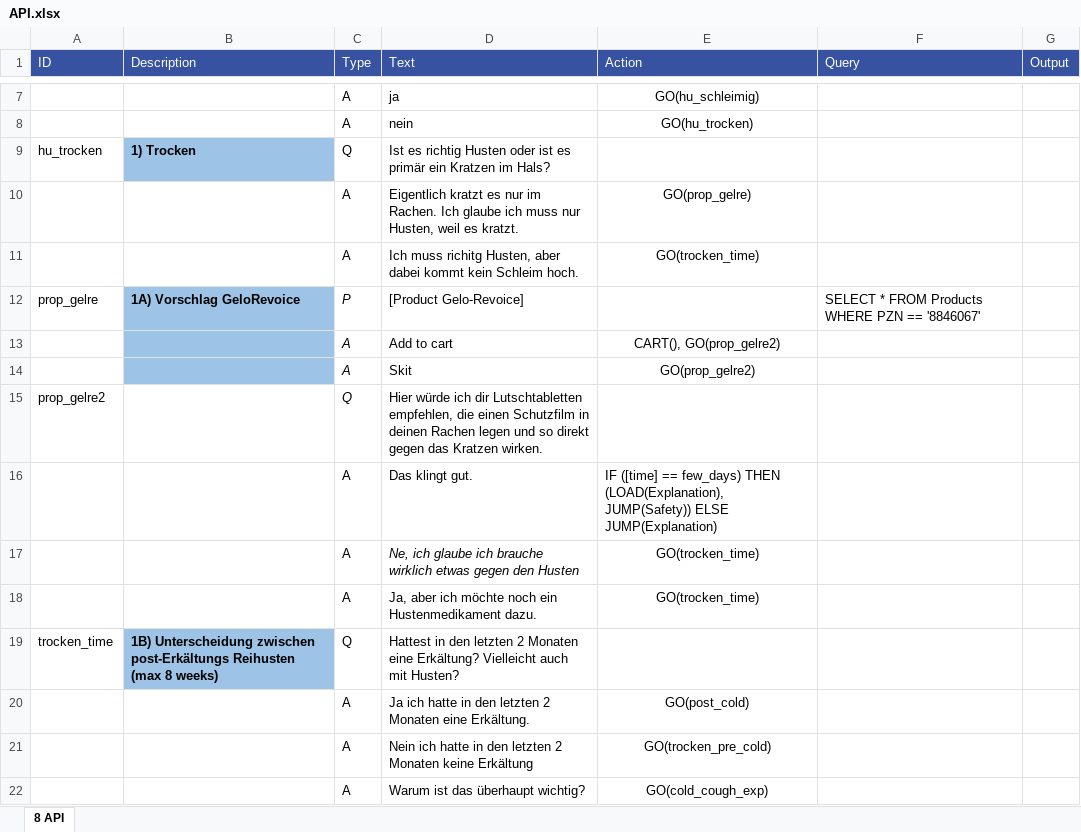
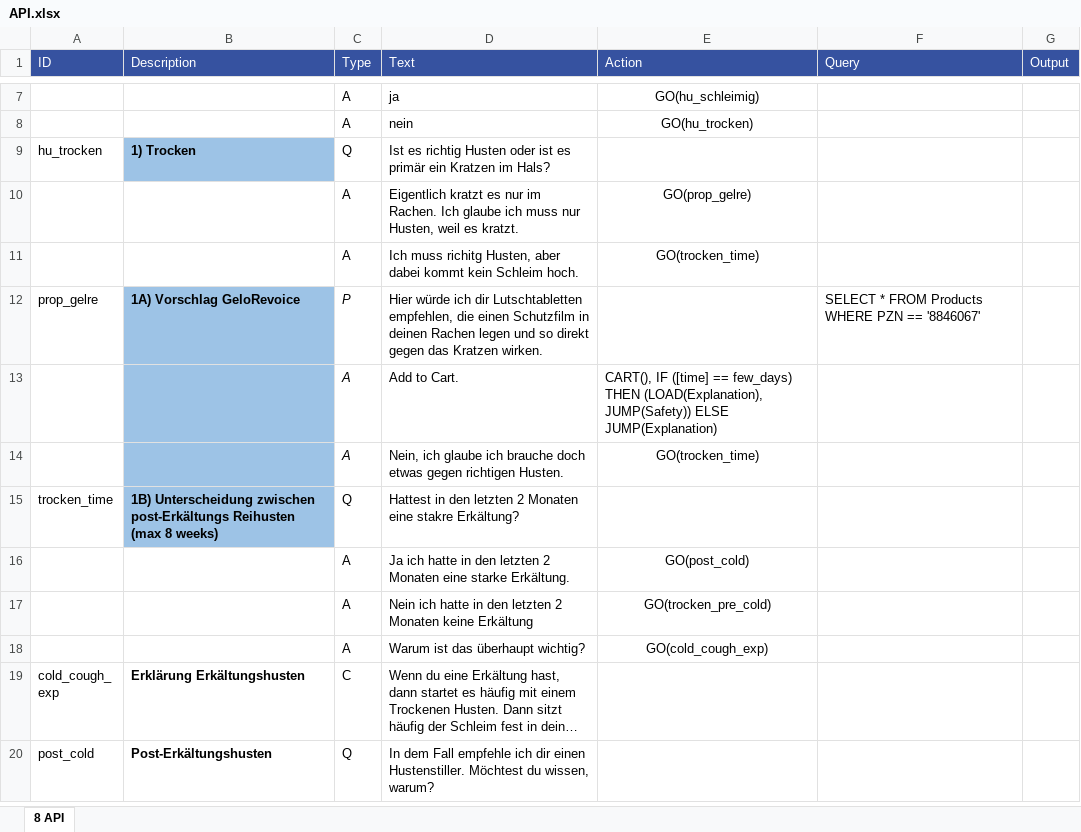
Before and after one commit to mpraski/dein-apotheker-scenarios, an Excel workbook: scenarios/cough/processes/API.xlsx, sheet 8 API, drawn as a sheet; only a part is shown, gaps mark what is left out; the shorter side is filled out with more unchanged rows; long unchanged cells end in …; values as stored, in another font and other column widths than the file's, no borders; removed rows and columns are numbered as before the commit, all else as after; the diff names each change by its address in the sheet, - before the commit and + after, or states it on an @@ line.

```diff
--- a/scenarios/cough/processes/API.xlsx (sheet 8 API)
+++ b/scenarios/cough/processes/API.xlsx (sheet 8 API)
-D12 (Text): [Product Gelo-Revoice]
+D12 (Text): Hier würde ich dir Lutschtabletten empfehlen, die einen Schutzfilm in deinen Rachen legen und so direkt gegen das Kratzen wirken.
-row 13:  |  | A | Add to cart | CART(), GO(prop_gelre2)
-row 14:  |  | A | Skit | GO(prop_gelre2)
-row 15: prop_gelre2 |  | Q | Hier würde ich dir Lutschtabletten empfehlen, die einen Schutzfilm in deinen Rachen legen und so direkt gegen das Kratzen wirken.
-B13:B14 fill: none
+B13:B14 fill: #9DC3E6
-C13:C14 italic: off
+C13:C14 italic: on
-D13 (Text): Das klingt gut.
+D13 (Text): Add to Cart.
-E13 (Action): IF ([time]…
+E13 (Action): CART(), IF ([time]…
-D14 (Text): Ne, ich glaube ich brauche wirklich etwas gegen den Husten
+D14 (Text): Nein, ich glaube ich brauche doch etwas gegen richtigen Husten.
-D14 italic: on
+D14 italic: off
-row 18:  |  | A | Ja, aber ich möchte noch ein Hustenmedikament dazu. | GO(trocken_time)
-D15 (Text): …Monaten eine Erkältung? Vielleicht auch mit Husten?
+D15 (Text): …Monaten eine stakre Erkältung?
-D16 (Text): …Monaten eine Erkältung.
+D16 (Text): …Monaten eine starke Erkältung.
```
Also changed, not shown: databases/API.xlsx, databases/APIFeedback.xlsx, 5 other files.
